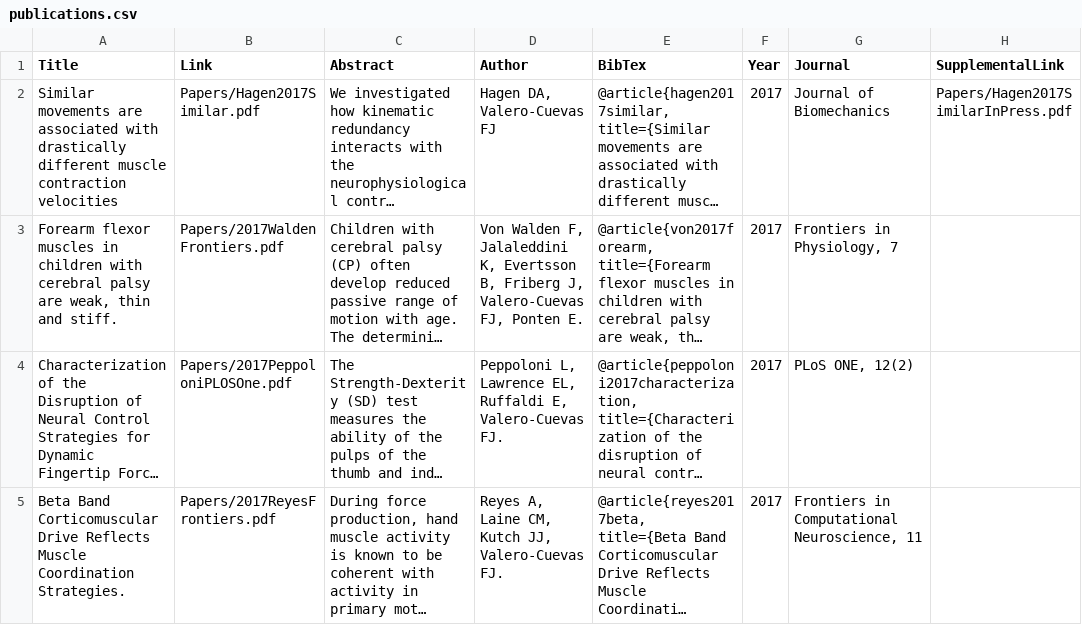
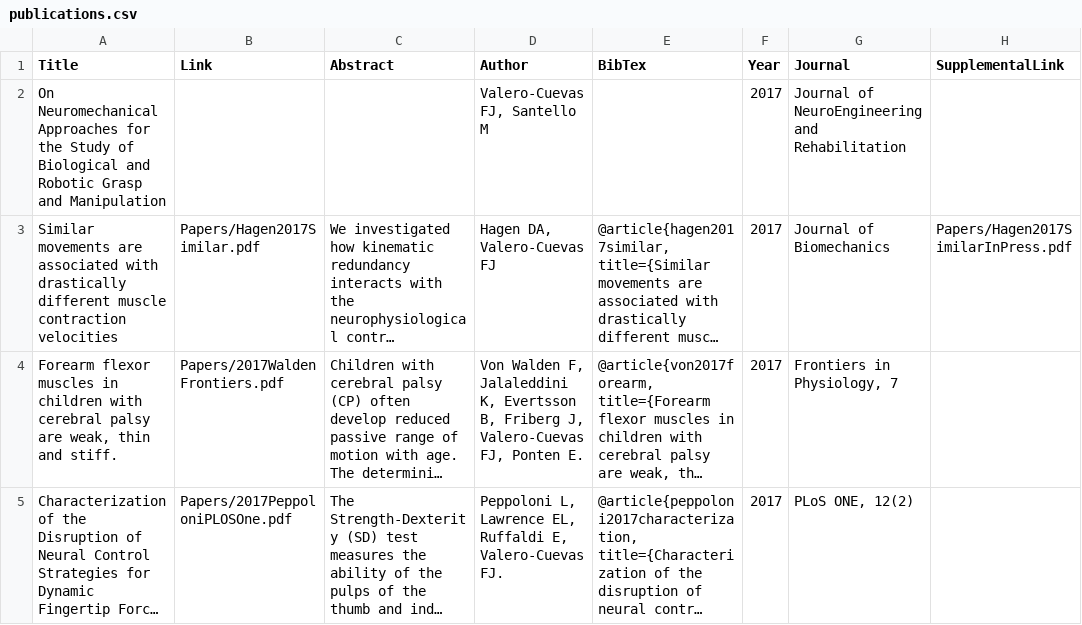
Before and after one commit to usc-bbdl/usc-bbdl.github.io, a CSV file: _data/publications.csv, drawn as a sheet; only a part is shown; the shorter side is filled out with more unchanged rows; long unchanged cells end in …; the diff names each change by its address in the sheet, - before the commit and + after, or states it on an @@ line.

Commit message:
added placeholder for FVC,santello publication.

```diff
--- a/_data/publications.csv
+++ b/_data/publications.csv
+row 2: On Neuromechanical Approaches for the Study of Biological and Robotic Grasp and Manipulation |  |  | Valero-Cuevas FJ, Santello M |  | 2017 | Journal of NeuroEngineering and Rehabilitation
```
